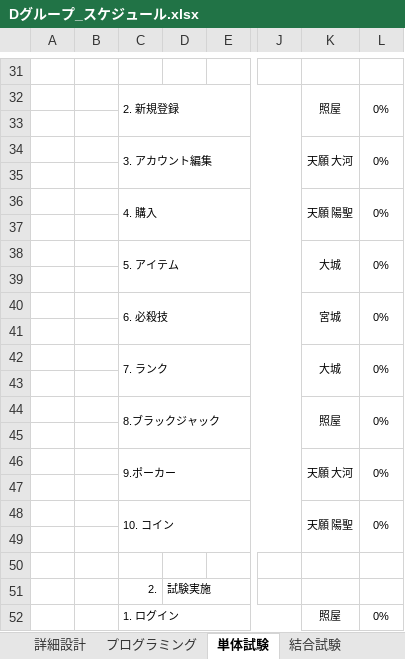
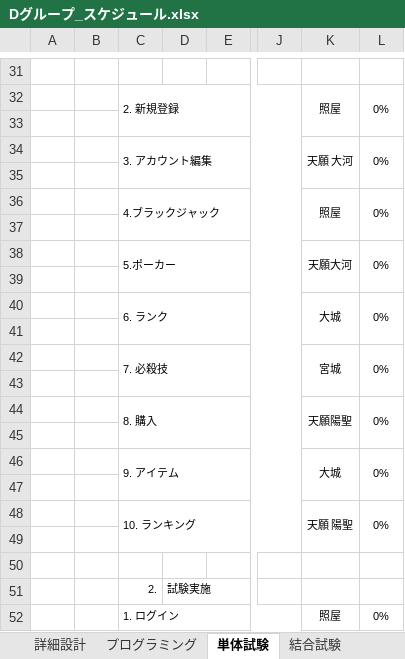
Before and after one commit to miyagiryusei/Excel, an Excel workbook: Dグループ_スケジュール.xlsx, sheet 単体試験, drawn as a sheet; only a part is shown, gaps mark what is left out; values as stored, in another font and other column widths than the file's, no borders; charts and pictures not drawn; the diff covers the shown part only; the diff names each change by its address in the sheet, - before the commit and + after, or states it on an @@ line.

Commit message:
スケジュール変更修正

```diff
--- a/Dグループ_スケジュール.xlsx (sheet 単体試験)
+++ b/Dグループ_スケジュール.xlsx (sheet 単体試験)
-C36: 4. 購入
+C36: 4.ブラックジャック
-K36: 天願 陽聖
+K36: 照屋
-C38: 5. アイテム
+C38: 5.ポーカー
-K38: 大城
+K38: 天願大河
-C40: 6. 必殺技
+C40: 6. ランク
-K40: 宮城
+K40: 大城
-C42: 7. ランク
+C42: 7. 必殺技
-K42: 大城
+K42: 宮城
-C44: 8.ブラックジャック
+C44: 8. 購入
-K44: 照屋
+K44: 天願陽聖
-C46: 9.ポーカー
+C46: 9. アイテム
-K46: 天願 大河
+K46: 大城
-C48: 10. コイン
+C48: 10. ランキング
```
Also changed, not shown: 13 edited cells elsewhere in this sheet, sheet プログラミング, charts or pictures.
